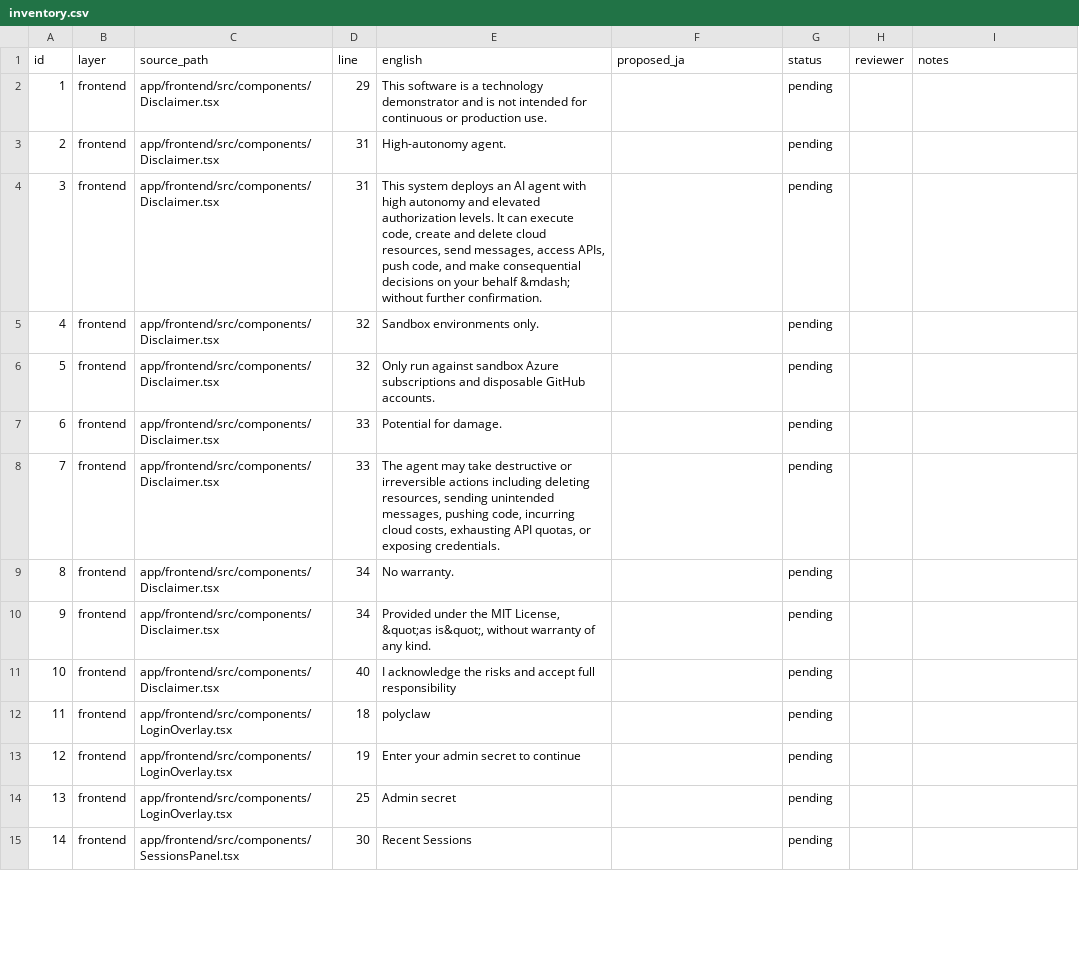
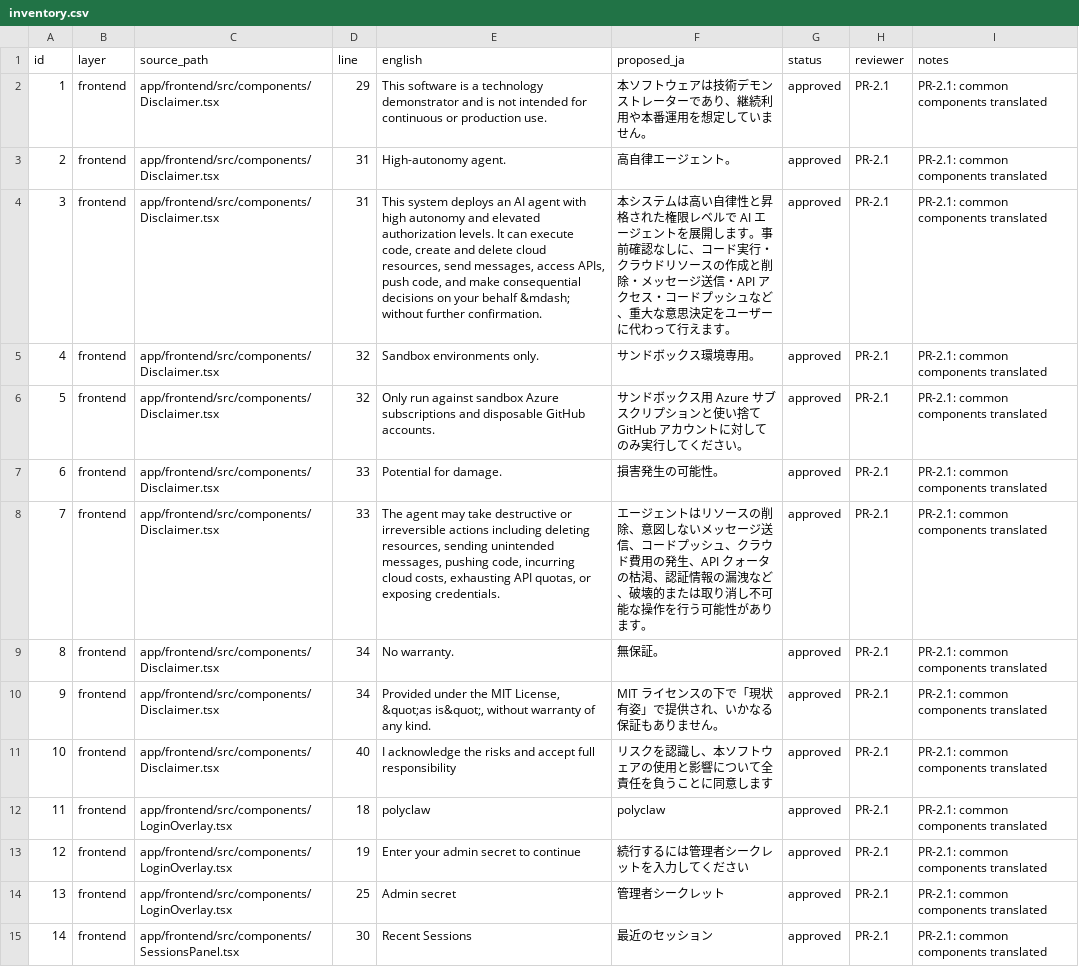
Before and after one commit to shinyay/polyclaw-jp, a CSV file: docs/i18n/inventory.csv, drawn as a sheet; only a part is shown; the diff covers the shown part only.

```diff
--- a/docs/i18n/inventory.csv
+++ b/docs/i18n/inventory.csv
@@ -1,15 +1,15 @@
 id,layer,source_path,line,english,proposed_ja,status,reviewer,notes
-1,frontend,app/frontend/src/components/Disclaimer.tsx,29,This software is a technology demonstrator and is not intended for continuous or production use.,,pending,,
-2,frontend,app/frontend/src/components/Disclaimer.tsx,31,High-autonomy agent.,,pending,,
-3,frontend,app/frontend/src/components/Disclaimer.tsx,31,"This system deploys an AI agent with high autonomy and elevated authorization levels. It can execute code, create and delete cloud resources, send messages, access APIs, push code, and make consequential decisions on your behalf &mdash; without further confirmation.",,pending,,
-4,frontend,app/frontend/src/components/Disclaimer.tsx,32,Sandbox environments only.,,pending,,
-5,frontend,app/frontend/src/components/Disclaimer.tsx,32,Only run against sandbox Azure subscriptions and disposable GitHub accounts.,,pending,,
-6,frontend,app/frontend/src/components/Disclaimer.tsx,33,Potential for damage.,,pending,,
-7,frontend,app/frontend/src/components/Disclaimer.tsx,33,"The agent may take destructive or irreversible actions including deleting resources, sending unintended messages, pushing code, incurring cloud costs, exhausting API quotas, or exposing credentials.",,pending,,
-8,frontend,app/frontend/src/components/Disclaimer.tsx,34,No warranty.,,pending,,
-9,frontend,app/frontend/src/components/Disclaimer.tsx,34,"Provided under the MIT License, &quot;as is&quot;, without warranty of any kind.",,pending,,
-10,frontend,app/frontend/src/components/Disclaimer.tsx,40,I acknowledge the risks and accept full responsibility,,pending,,
-11,frontend,app/frontend/src/components/LoginOverlay.tsx,18,polyclaw,,pending,,
-12,frontend,app/frontend/src/components/LoginOverlay.tsx,19,Enter your admin secret to continue,,pending,,
-13,frontend,app/frontend/src/components/LoginOverlay.tsx,25,Admin secret,,pending,,
-14,frontend,app/frontend/src/components/SessionsPanel.tsx,30,Recent Sessions,,pending,,
+1,frontend,app/frontend/src/components/Disclaimer.tsx,29,This software is a technology demonstrator and is not intended for continuous or production use.,本ソフトウェアは技術デモンストレーターであり、継続利用や本番運用を想定していません。,approved,PR-2.1,PR-2.1: common components translated
+2,frontend,app/frontend/src/components/Disclaimer.tsx,31,High-autonomy agent.,高自律エージェント。,approved,PR-2.1,PR-2.1: common components translated
+3,frontend,app/frontend/src/components/Disclaimer.tsx,31,"This system deploys an AI agent with high autonomy and elevated authorization levels. It can execute code, create and delete cloud resources, send messages, access APIs, push code, and make consequential decisions on your behalf &mdash; without further confirmation.",本システムは高い自律性と昇格された権限レベルで AI エージェントを展開します。事前確認なしに、コード実行・クラウドリソースの作成と削除・メッセージ送信・API アクセス・コードプッシュなど、重大な意思決定をユーザーに代わって行えます。,approved,PR-2.1,PR-2.1: common components translated
+4,frontend,app/frontend/src/components/Disclaimer.tsx,32,Sandbox environments only.,サンドボックス環境専用。,approved,PR-2.1,PR-2.1: common components translated
+5,frontend,app/frontend/src/components/Disclaimer.tsx,32,Only run against sandbox Azure subscriptions and disposable GitHub accounts.,サンドボックス用 Azure サブスクリプションと使い捨て GitHub アカウントに対してのみ実行してください。,approved,PR-2.1,PR-2.1: common components translated
+6,frontend,app/frontend/src/components/Disclaimer.tsx,33,Potential for damage.,損害発生の可能性。,approved,PR-2.1,PR-2.1: common components translated
+7,frontend,app/frontend/src/components/Disclaimer.tsx,33,"The agent may take destructive or irreversible actions including deleting resources, sending unintended messages, pushing code, incurring cloud costs, exhausting API quotas, or exposing credentials.",エージェントはリソースの削除、意図しないメッセージ送信、コードプッシュ、クラウド費用の発生、API クォータの枯渇、認証情報の漏洩など、破壊的または取り消し不可能な操作を行う可能性があります。,approved,PR-2.1,PR-2.1: common components translated
+8,frontend,app/frontend/src/components/Disclaimer.tsx,34,No warranty.,無保証。,approved,PR-2.1,PR-2.1: common components translated
+9,frontend,app/frontend/src/components/Disclaimer.tsx,34,"Provided under the MIT License, &quot;as is&quot;, without warranty of any kind.",MIT ライセンスの下で「現状有姿」で提供され、いかなる保証もありません。,approved,PR-2.1,PR-2.1: common components translated
+10,frontend,app/frontend/src/components/Disclaimer.tsx,40,I acknowledge the risks and accept full responsibility,リスクを認識し、本ソフトウェアの使用と影響について全責任を負うことに同意します,approved,PR-2.1,PR-2.1: common components translated
+11,frontend,app/frontend/src/components/LoginOverlay.tsx,18,polyclaw,polyclaw,approved,PR-2.1,PR-2.1: common components translated
+12,frontend,app/frontend/src/components/LoginOverlay.tsx,19,Enter your admin secret to continue,続行するには管理者シークレットを入力してください,approved,PR-2.1,PR-2.1: common components translated
+13,frontend,app/frontend/src/components/LoginOverlay.tsx,25,Admin secret,管理者シークレット,approved,PR-2.1,PR-2.1: common components translated
+14,frontend,app/frontend/src/components/SessionsPanel.tsx,30,Recent Sessions,最近のセッション,approved,PR-2.1,PR-2.1: common components translated
```
Also changed, not shown: 60 edited cells elsewhere in this file, 9 other files.
